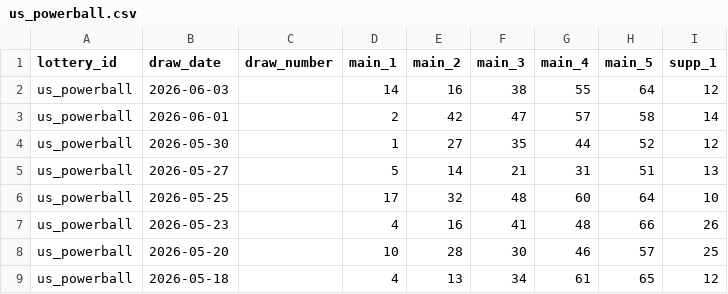
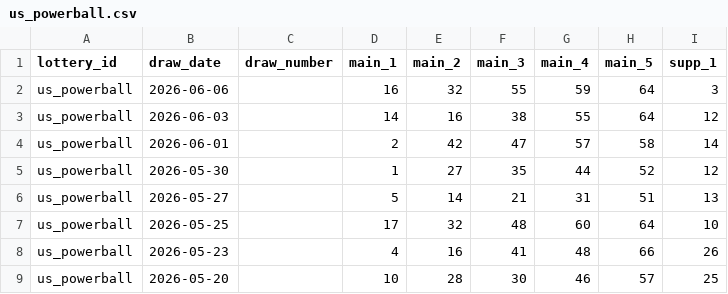
Before and after one commit to tonybjzhao/lottrun_flutter, a CSV file: docs/us_powerball.csv, drawn as a sheet; only a part is shown; the shorter side is filled out with more unchanged rows.

```diff
--- a/docs/us_powerball.csv
+++ b/docs/us_powerball.csv
@@ -1,2 +1,3 @@
 lottery_id,draw_date,draw_number,main_1,main_2,main_3,main_4,main_5,supp_1
+us_powerball,2026-06-06,,16,32,55,59,64,3
 us_powerball,2026-06-03,,14,16,38,55,64,12
```
Also changed, not shown: 1 other file.
